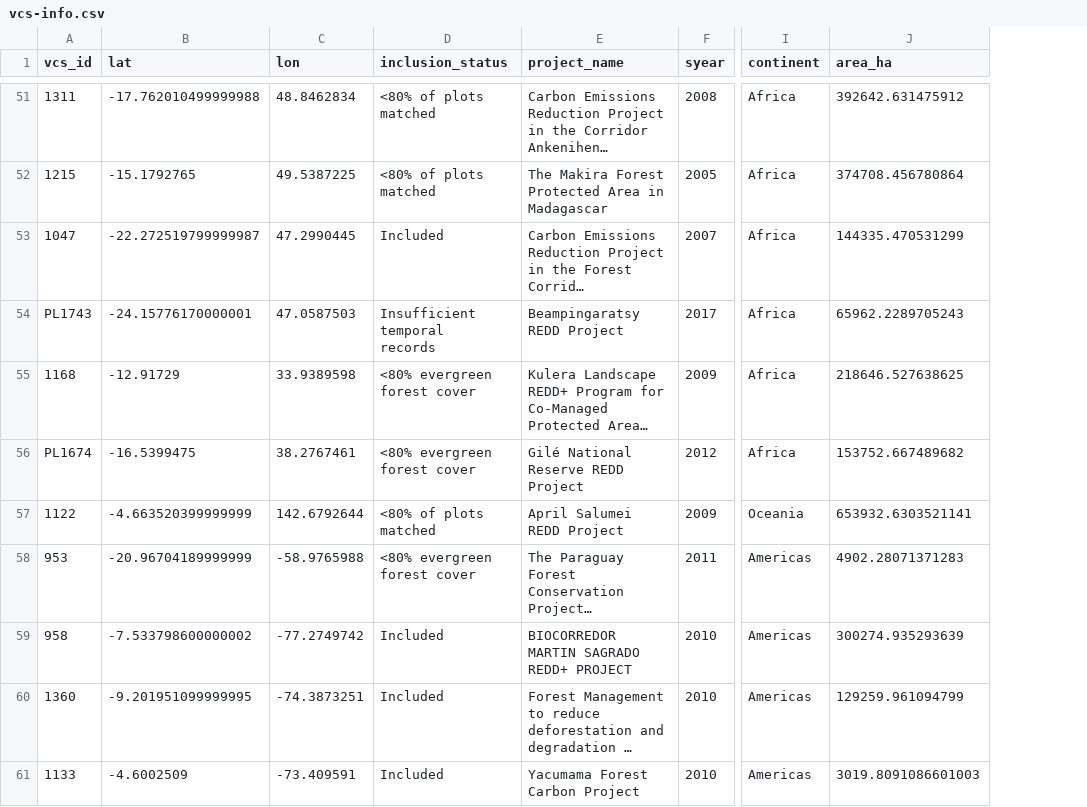
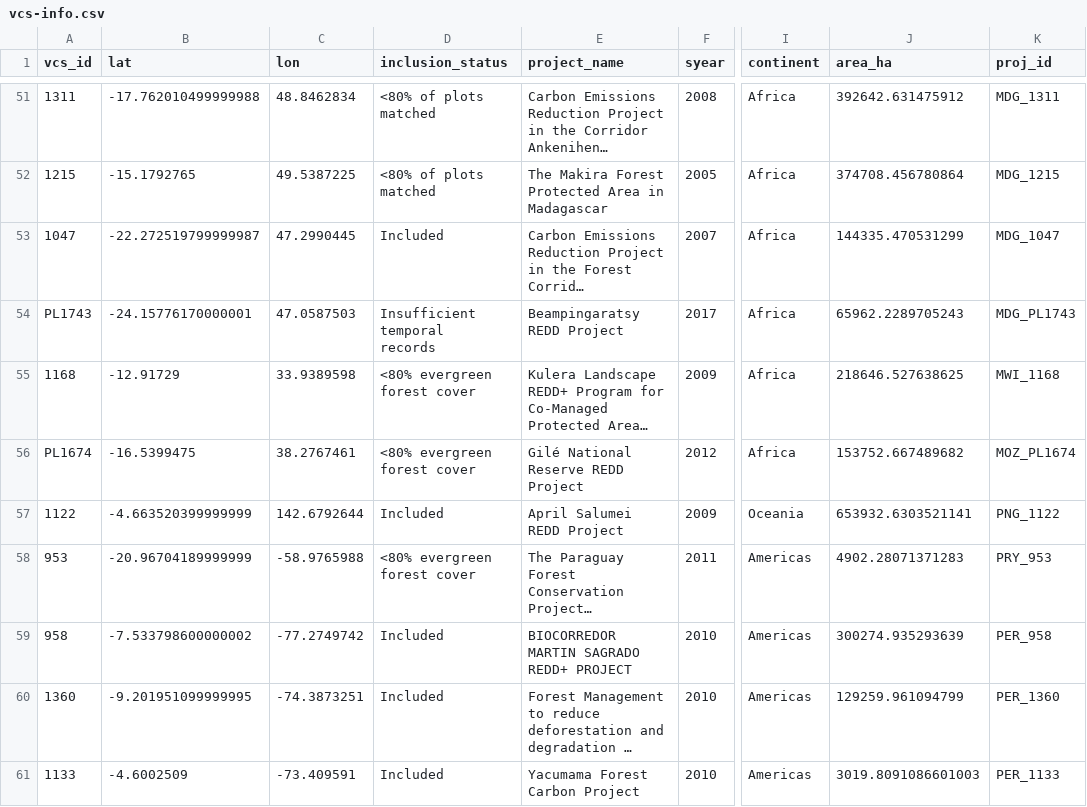
Before and after one commit to guizar/quantifying-omitted-variables-influence-in-redd, a CSV file: data/vcs-info.csv, drawn as a sheet; only a part is shown, gaps mark what is left out; long unchanged cells end in …; the diff covers the shown part only; the diff names each change by its address in the sheet, - before the commit and + after, or states it on an @@ line.

Commit message:
Updates project inclusion labels

```diff
--- a/data/vcs-info.csv
+++ b/data/vcs-info.csv
+column K (proj_id), rows 51-61: MDG_1311 | MDG_1215 | MDG_1047 | MDG_PL1743 | MWI_1168 | MOZ_PL1674 | PNG_1122 | PRY_953 | PER_958 | PER_1360 | PER_1133
-D57 (inclusion_status): <80% of plots matched
+D57 (inclusion_status): Included
```
Also changed, not shown: 4 edited cells elsewhere in this file.
